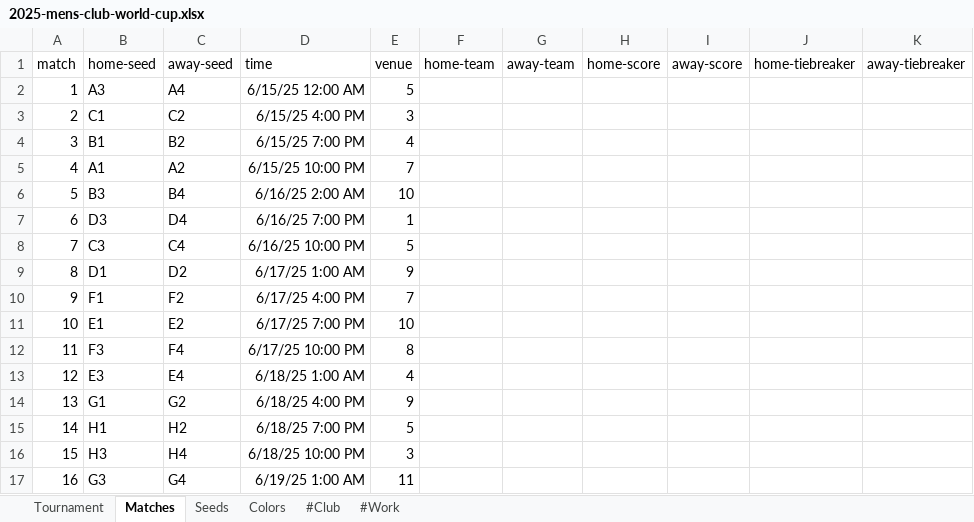
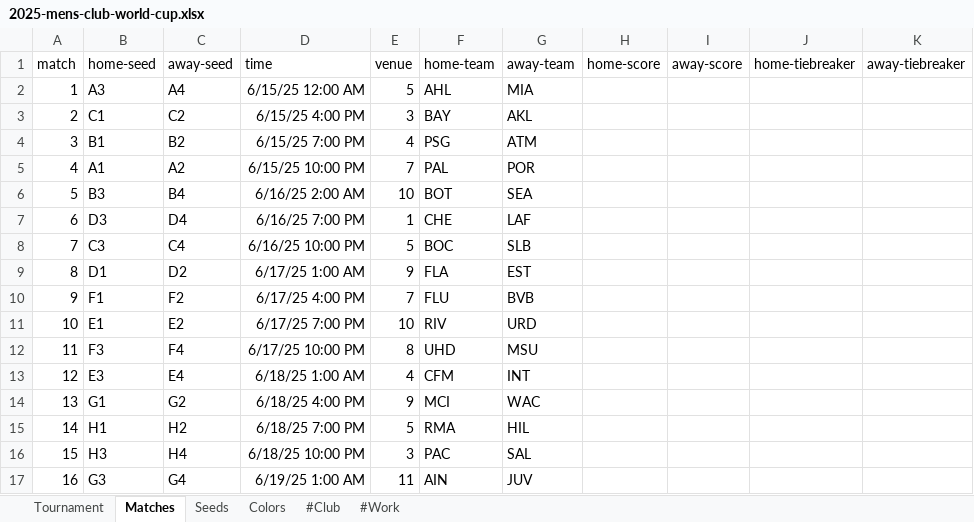
Before and after one commit to bruceoberg/soccer-tourney-poster, an Excel workbook: src/stp/database/2025-mens-club-world-cup.xlsx, sheet Matches, drawn as a sheet; only a part is shown; values as stored, in another font and other column widths than the file's, no borders; table styles not drawn; the diff covers the shown part only; the diff names each change by its address in the sheet, - before the commit and + after, or states it on an @@ line.

```diff
--- a/src/stp/database/2025-mens-club-world-cup.xlsx (sheet Matches)
+++ b/src/stp/database/2025-mens-club-world-cup.xlsx (sheet Matches)
-F2 (home-team): (empty)
+F2 (home-team): AHL
-G2 (away-team): (empty)
+G2 (away-team): MIA
-F3 (home-team): (empty)
+F3 (home-team): BAY
-G3 (away-team): (empty)
+G3 (away-team): AKL
-F4 (home-team): (empty)
+F4 (home-team): PSG
-G4 (away-team): (empty)
+G4 (away-team): ATM
-F5 (home-team): (empty)
+F5 (home-team): PAL
-G5 (away-team): (empty)
+G5 (away-team): POR
-F6 (home-team): (empty)
+F6 (home-team): BOT
-G6 (away-team): (empty)
+G6 (away-team): SEA
-F7 (home-team): (empty)
+F7 (home-team): CHE
-G7 (away-team): (empty)
+G7 (away-team): LAF
-F8 (home-team): (empty)
+F8 (home-team): BOC
-G8 (away-team): (empty)
+G8 (away-team): SLB
-F9 (home-team): (empty)
+F9 (home-team): FLA
-G9 (away-team): (empty)
+G9 (away-team): EST
-F10 (home-team): (empty)
+F10 (home-team): FLU
-G10 (away-team): (empty)
+G10 (away-team): BVB
-F11 (home-team): (empty)
+F11 (home-team): RIV
-G11 (away-team): (empty)
+G11 (away-team): URD
-F12 (home-team): (empty)
+F12 (home-team): UHD
-G12 (away-team): (empty)
+G12 (away-team): MSU
-F13 (home-team): (empty)
+F13 (home-team): CFM
-G13 (away-team): (empty)
+G13 (away-team): INT
-F14 (home-team): (empty)
+F14 (home-team): MCI
-G14 (away-team): (empty)
+G14 (away-team): WAC
-F15 (home-team): (empty)
+F15 (home-team): RMA
-G15 (away-team): (empty)
+G15 (away-team): HIL
-F16 (home-team): (empty)
+F16 (home-team): PAC
-G16 (away-team): (empty)
+G16 (away-team): SAL
-F17 (home-team): (empty)
+F17 (home-team): AIN
-G17 (away-team): (empty)
+G17 (away-team): JUV
```
Also changed, not shown: 64 edited cells elsewhere in this sheet, src/stp/database/2024-mens-copa-america.xlsx, src/stp/database/2024-mens-euro.xlsx, 1 other file.
